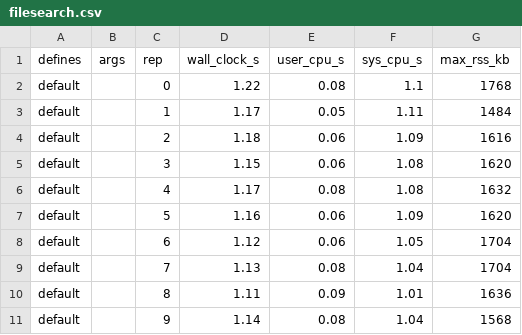
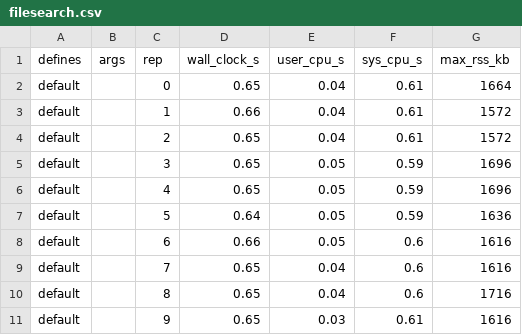
Before and after one commit to GregorHolzer/perf-oriented-dev, a CSV file: solutions/exercise2/local_no_load/filesearch.csv, drawn as a sheet.

```diff
--- a/solutions/exercise2/local_no_load/filesearch.csv
+++ b/solutions/exercise2/local_no_load/filesearch.csv
@@ -1,11 +1,11 @@
 defines,args,rep,wall_clock_s,user_cpu_s,sys_cpu_s,max_rss_kb
-default,,0,1.22,0.08,1.1,1768
-default,,1,1.17,0.05,1.11,1484
-default,,2,1.18,0.06,1.09,1616
-default,,3,1.15,0.06,1.08,1620
-default,,4,1.17,0.08,1.08,1632
-default,,5,1.16,0.06,1.09,1620
-default,,6,1.12,0.06,1.05,1704
-default,,7,1.13,0.08,1.04,1704
-default,,8,1.11,0.09,1.01,1636
-default,,9,1.14,0.08,1.04,1568
+default,,0,0.65,0.04,0.61,1664
+default,,1,0.66,0.04,0.61,1572
+default,,2,0.65,0.04,0.61,1572
+default,,3,0.65,0.05,0.59,1696
+default,,4,0.65,0.05,0.59,1696
+default,,5,0.64,0.05,0.59,1636
+default,,6,0.66,0.05,0.6,1616
+default,,7,0.65,0.04,0.6,1616
+default,,8,0.65,0.04,0.6,1716
+default,,9,0.65,0.03,0.61,1616
```
Also changed, not shown: solutions/exercise2/local_no_load/filegen.csv, solutions/exercise2/local_no_load/qap.csv, 24 other files.
